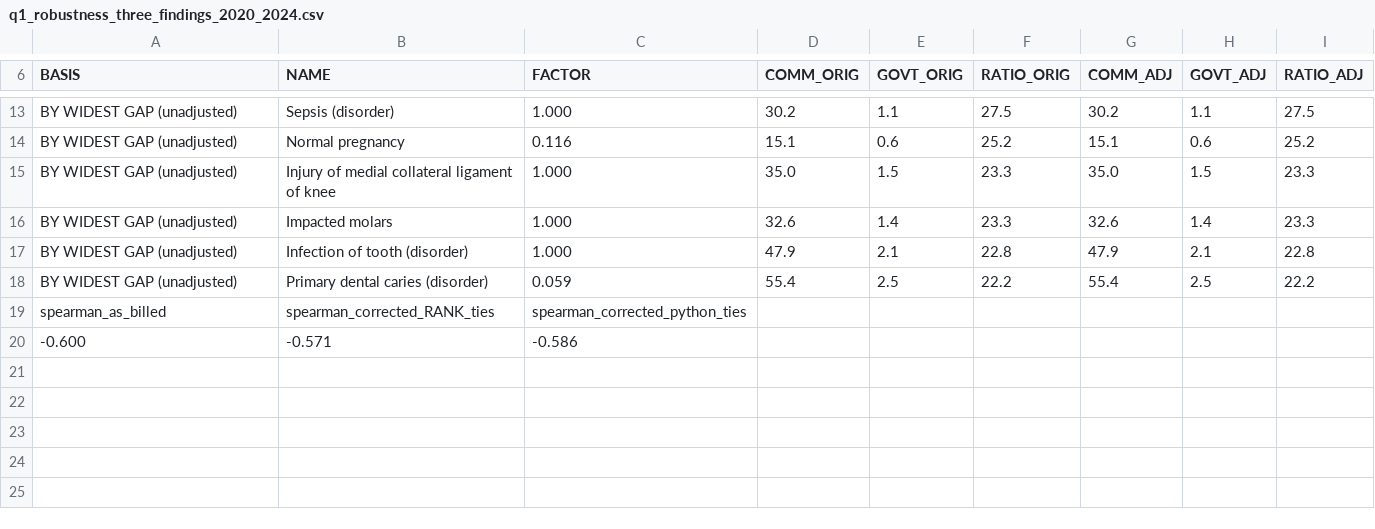
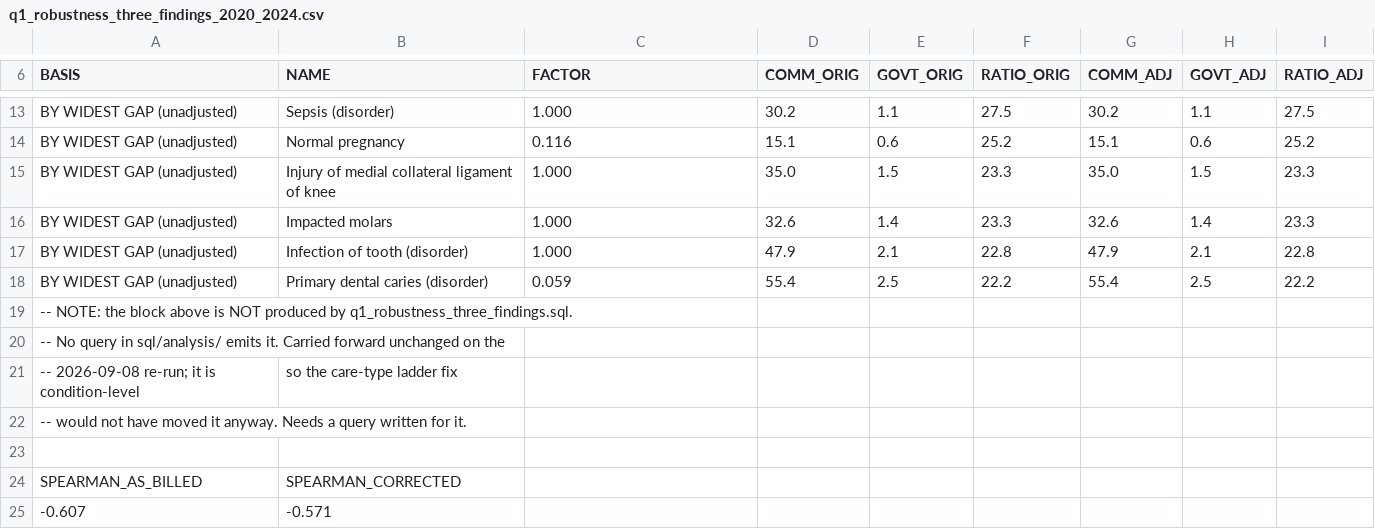
Before and after one commit to Hiba1471/synthea-healthclaims, a CSV file: sql/results/q1_robustness_three_findings_2020_2024.csv, drawn as a sheet; only a part is shown, gaps mark what is left out.

Commit message:
Re-run the care-type queries against the corrected ladder
Ten result files were produced before cholecystitis was routed out of
Kidney & urinary, so the SQL and its stored output disagreed. Re-ran and
overwrote them. Every change is confined to those two care types:

  Kidney & urinary     167,126 -> 166,099 people, $6.022bn -> $6.008bn
  Infections (other)    13,122 ->  14,365 people, $324.3M -> $338.3M

Also regenerates the expected VALUES block in
q2_care_type_report_from_view.sql, which held the pre-fix figures as
literals, and drops the header warning that those two rows would fail.

The north-star figures are unchanged -- q3_concentration still gives 86
facilities and 134,198 members for half of spend, and the report rebuilds
to a zero diff off these numbers.

One judgment call: q1_robustness_three_findings_2020_2024.csv carries a
"BY WIDEST GAP" block that no query in sql/analysis/ produces. Rather
than let the overwrite delete it, it is carried forward with a note
saying so. It is condition-level, so the ladder fix would not have moved
it, but it still needs a query written for it.

```diff
--- a/sql/results/q1_robustness_three_findings_2020_2024.csv
+++ b/sql/results/q1_robustness_three_findings_2020_2024.csv
@@ -18,3 +18,8 @@ BY WIDEST GAP (unadjusted),Infection of tooth (disorder),1.000,47.9,2.1,22.8,47.
 BY WIDEST GAP (unadjusted),Primary dental caries (disorder),0.059,55.4,2.5,22.2,55.4,2.5,22.2
-spearman_as_billed,spearman_corrected_RANK_ties,spearman_corrected_python_ties
--0.600,-0.571,-0.586
+-- NOTE: the block above is NOT produced by q1_robustness_three_findings.sql.
+-- No query in sql/analysis/ emits it. Carried forward unchanged on the
+-- 2026-09-08 re-run; it is condition-level, so the care-type ladder fix
+-- would not have moved it anyway. Needs a query written for it.
+
+SPEARMAN_AS_BILLED,SPEARMAN_CORRECTED
+-0.607,-0.571
```
Also changed, not shown: sql/results/q2_cap_reversal_diagnosis_2020_2024.csv, sql/results/q2_care_type_breakdown_repriced_2020_2024.csv, 8 other files.
